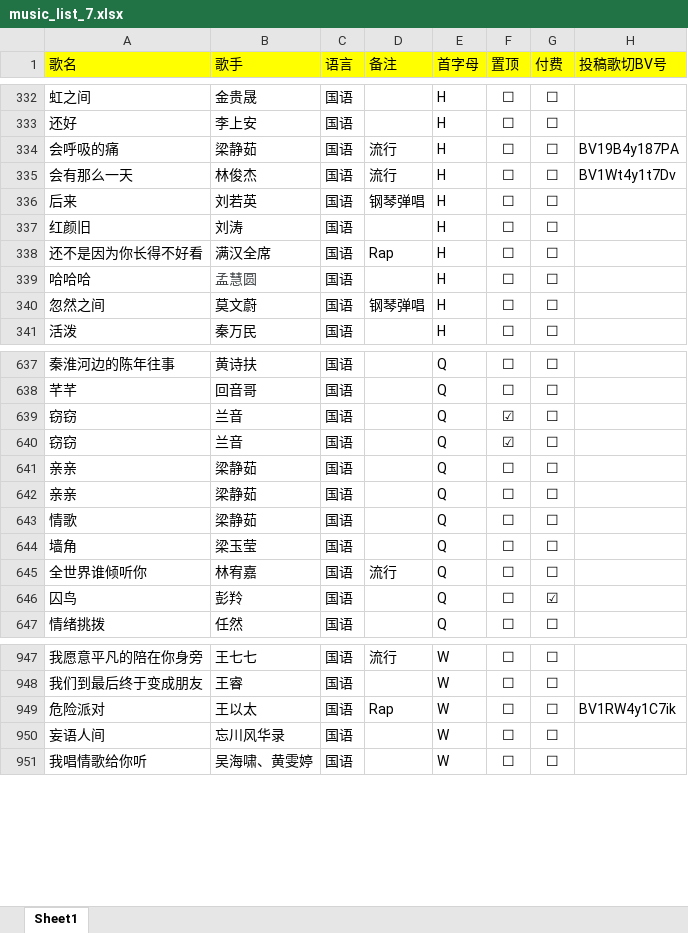
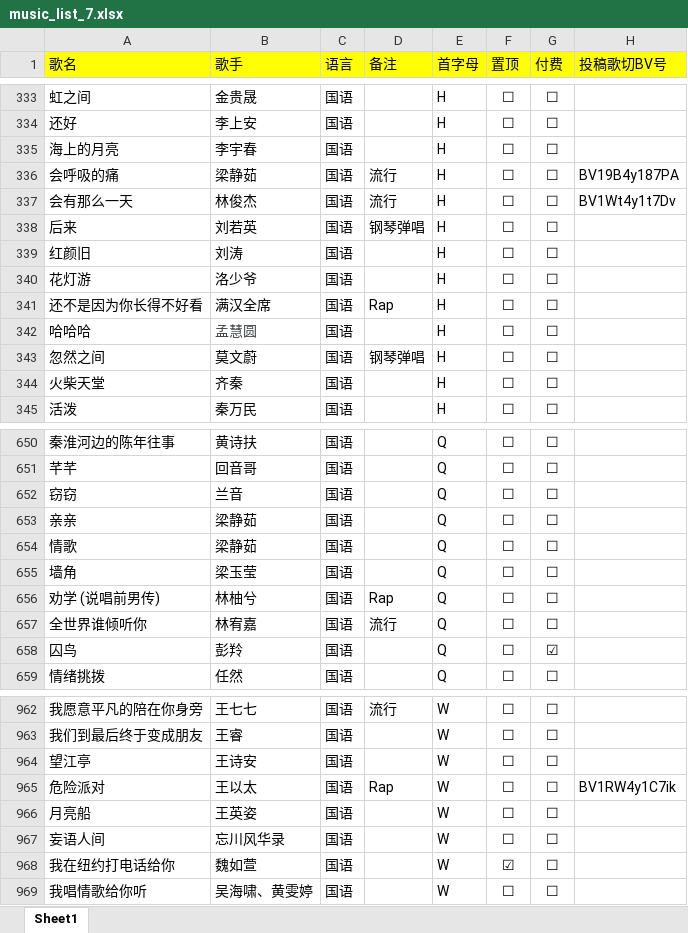
Before and after one commit to alan314m/song-list-of-nanakaie, an Excel workbook: music_list_7.xlsx, sheet Sheet1, drawn as a sheet; only a part is shown, gaps mark what is left out; values as stored, in another font and other column widths than the file's, no borders; removed rows and columns are numbered as before the commit, all else as after; the diff covers the shown part only; the diff names each change by its address in the sheet, - before the commit and + after, or states it on an @@ line.

Commit message:
v1.9.11 update, updated song list 202450301

```diff
--- a/music_list_7.xlsx (sheet Sheet1)
+++ b/music_list_7.xlsx (sheet Sheet1)
+row 335: 海上的月亮 | 李宇春 | 国语 |  | H | ☐ | ☐
+row 340: 花灯游 | 洛少爷 | 国语 |  | H | ☐ | ☐
+row 344: 火柴天堂 | 齐秦 | 国语 |  | H | ☐ | ☐
-F652 (置顶): ☑
+F652 (置顶): ☐
-row 640: 窃窃 | 兰音 | 国语 |  | Q | ☑ | ☐
-row 641: 亲亲 | 梁静茹 | 国语 |  | Q | ☐ | ☐
+row 656: 劝学 (说唱前男传) | 林柚兮 | 国语 | Rap | Q | ☐ | ☐
+row 964: 望江亭 | 王诗安 | 国语 |  | W | ☐ | ☐
+row 966: 月亮船 | 王英姿 | 国语 |  | W | ☐ | ☐
+row 968: 我在纽约打电话给你 | 魏如萱 | 国语 |  | W | ☑ | ☐
```
Also changed, not shown: 38 added rows, 14 removed rows, 10 moved rows and 44 edited cells elsewhere in this sheet, 3 other files.
